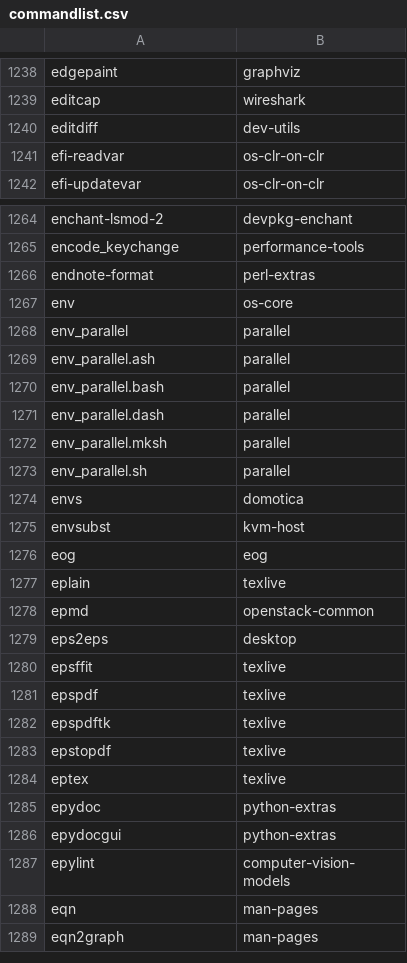
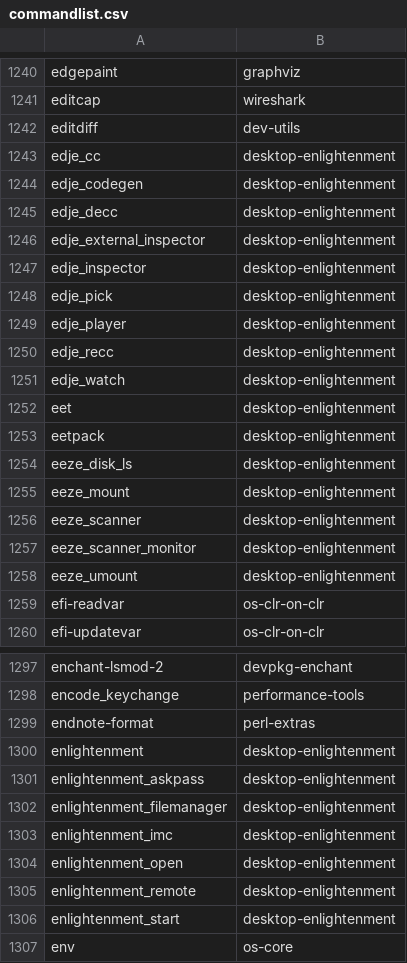
Before and after one commit to lebensterben/cnf, a CSV file: commandlist.csv, drawn as a sheet; only a part is shown, gaps mark what is left out; the shorter side is filled out with more unchanged rows; the diff covers the shown part only.

Commit message:
update command list for 29390

```diff
--- a/commandlist.csv
+++ b/commandlist.csv
@@ -1240,2 +1242,18 @@ editcap	wireshark
 editdiff	dev-utils
+edje_cc	desktop-enlightenment
+edje_codegen	desktop-enlightenment
+edje_decc	desktop-enlightenment
+edje_external_inspector	desktop-enlightenment
+edje_inspector	desktop-enlightenment
+edje_pick	desktop-enlightenment
+edje_player	desktop-enlightenment
+edje_recc	desktop-enlightenment
+edje_watch	desktop-enlightenment
+eet	desktop-enlightenment
+eetpack	desktop-enlightenment
+eeze_disk_ls	desktop-enlightenment
+eeze_mount	desktop-enlightenment
+eeze_scanner	desktop-enlightenment
+eeze_scanner_monitor	desktop-enlightenment
+eeze_umount	desktop-enlightenment
 efi-readvar	os-clr-on-clr
@@ -1266,2 +1299,9 @@ encode_keychange	performance-tools
 endnote-format	perl-extras
+enlightenment	desktop-enlightenment
+enlightenment_askpass	desktop-enlightenment
+enlightenment_filemanager	desktop-enlightenment
+enlightenment_imc	desktop-enlightenment
+enlightenment_open	desktop-enlightenment
+enlightenment_remote	desktop-enlightenment
+enlightenment_start	desktop-enlightenment
 env	os-core
```
Also changed, not shown: 24 added rows and 3 edited cells elsewhere in this file, 2 other files.
